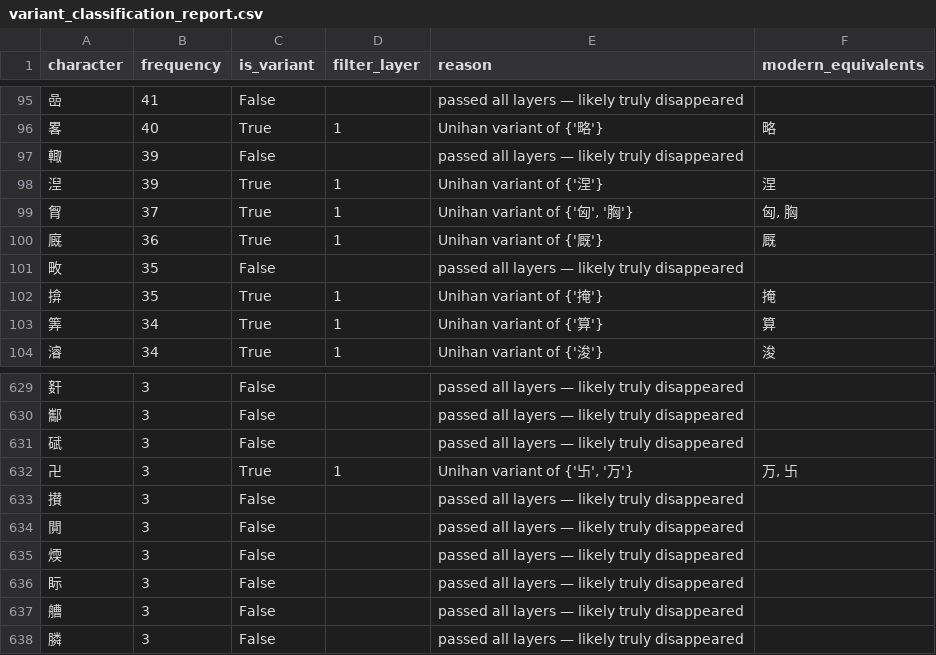
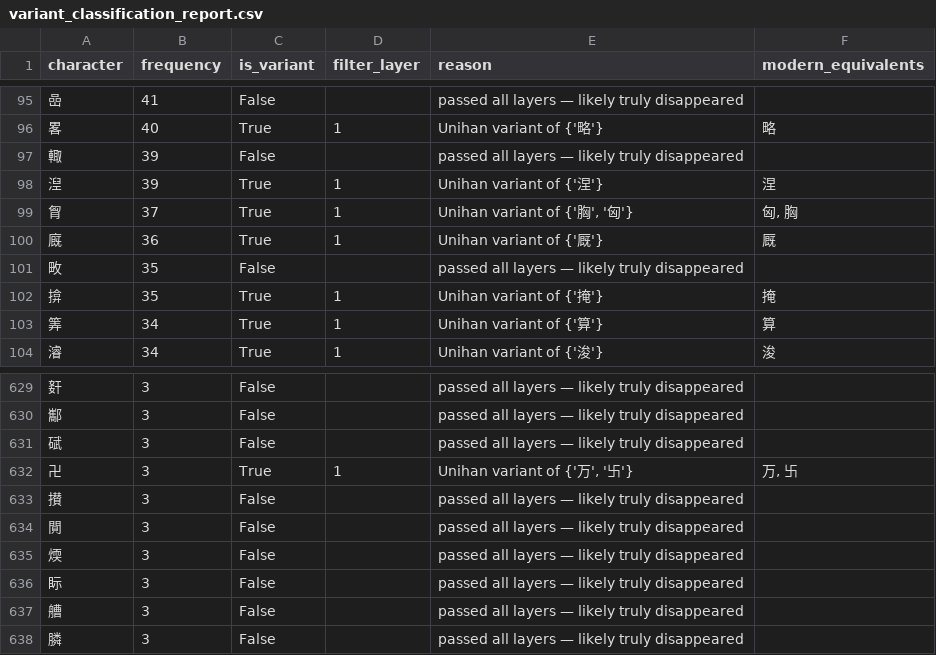
Before and after one commit to kaylaxu15/chinese_poetry_analysis, a CSV file: variant_classification_report.csv, drawn as a sheet; only a part is shown, gaps mark what is left out.

```diff
--- a/variant_classification_report.csv
+++ b/variant_classification_report.csv
@@ -98,3 +98,3 @@ character,frequency,is_variant,filter_layer,reason,modern_equivalents
 湼,39,True,1,Unihan variant of {'涅'},涅
-胷,37,True,1,"Unihan variant of {'匈', '胸'}","匈, 胸"
+胷,37,True,1,"Unihan variant of {'胸', '匈'}","匈, 胸"
 廐,36,True,1,Unihan variant of {'厩'},厩
@@ -631,3 +631,3 @@ character,frequency,is_variant,filter_layer,reason,modern_equivalents
 碔,3,False,,passed all layers — likely truly disappeared,
-卍,3,True,1,"Unihan variant of {'卐', '万'}","万, 卐"
+卍,3,True,1,"Unihan variant of {'万', '卐'}","万, 卐"
 攅,3,False,,passed all layers — likely truly disappeared,
```
Also changed, not shown: 21 other files.
